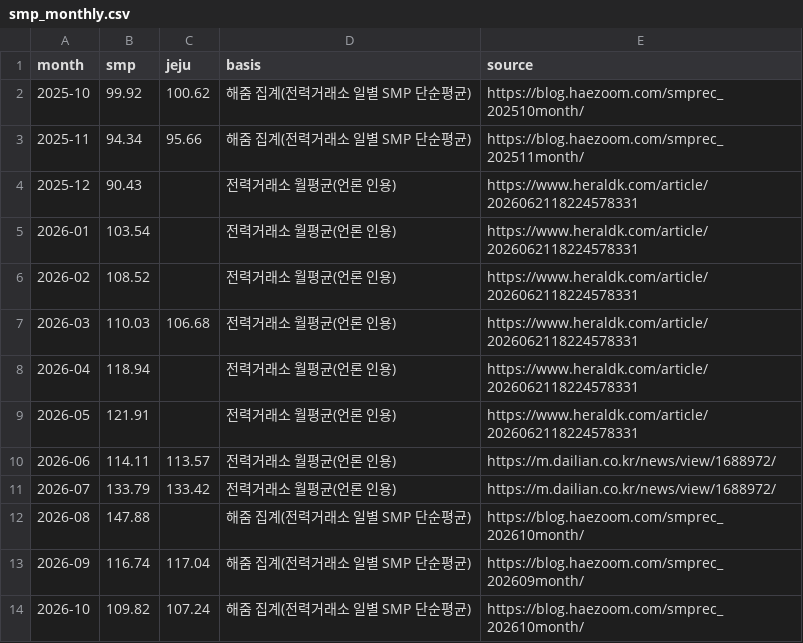
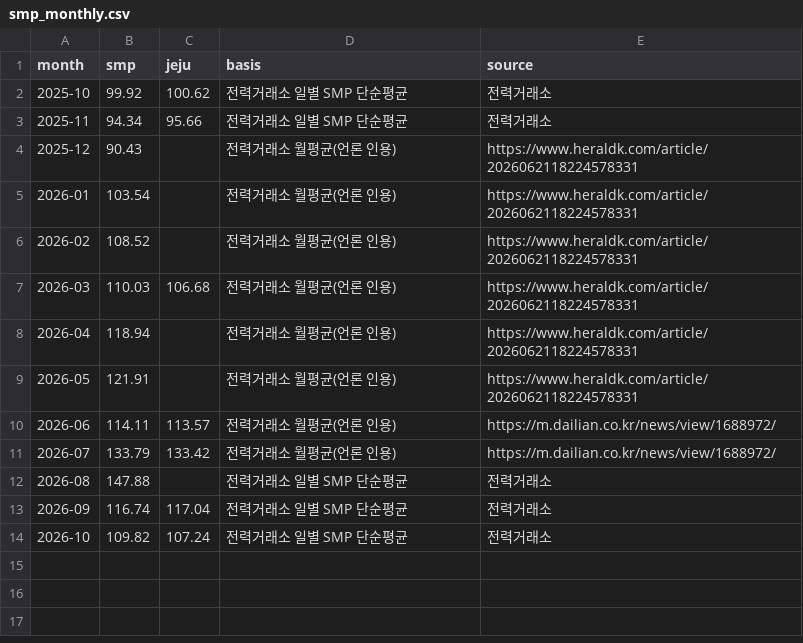
Before and after one commit to swkim-max/solaris-market-data, a CSV file: data/smp_monthly.csv, drawn as a sheet.

```diff
--- a/data/smp_monthly.csv
+++ b/data/smp_monthly.csv
@@ -1,4 +1,4 @@
 month,smp,jeju,basis,source
-2025-10,99.92,100.62,해줌 집계(전력거래소 일별 SMP 단순평균),https://blog.haezoom.com/smprec_202510month/
-2025-11,94.34,95.66,해줌 집계(전력거래소 일별 SMP 단순평균),https://blog.haezoom.com/smprec_202511month/
+2025-10,99.92,100.62,전력거래소 일별 SMP 단순평균,전력거래소
+2025-11,94.34,95.66,전력거래소 일별 SMP 단순평균,전력거래소
 2025-12,90.43,,전력거래소 월평균(언론 인용),https://www.heraldk.com/article/2026062118224578331
@@ -11,4 +11,4 @@ month,smp,jeju,basis,source
 2026-07,133.79,133.42,전력거래소 월평균(언론 인용),https://m.dailian.co.kr/news/view/1688972/
-2026-08,147.88,,해줌 집계(전력거래소 일별 SMP 단순평균),https://blog.haezoom.com/smprec_202610month/
-2026-09,116.74,117.04,해줌 집계(전력거래소 일별 SMP 단순평균),https://blog.haezoom.com/smprec_202609month/
-2026-10,109.82,107.24,해줌 집계(전력거래소 일별 SMP 단순평균),https://blog.haezoom.com/smprec_202610month/
+2026-08,147.88,,전력거래소 일별 SMP 단순평균,전력거래소
+2026-09,116.74,117.04,전력거래소 일별 SMP 단순평균,전력거래소
+2026-10,109.82,107.24,전력거래소 일별 SMP 단순평균,전력거래소
```
Also changed, not shown: data/notes.csv, data/smp_weekly.csv, 4 other files.
